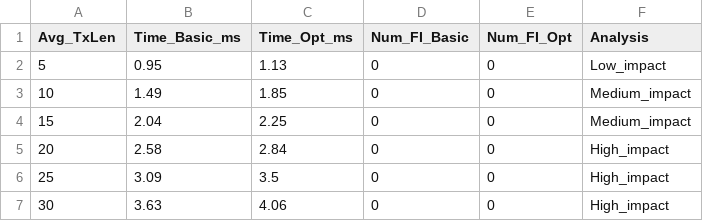
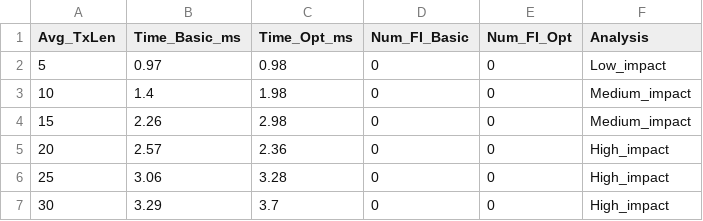
Before and after one commit to TANVANHCMUS2005/DM_Lab02, a CSV file: 11/data/results/txlen_results.csv, drawn as a sheet.

```diff
--- a/11/data/results/txlen_results.csv
+++ b/11/data/results/txlen_results.csv
@@ -1,7 +1,7 @@
 Avg_TxLen,Time_Basic_ms,Time_Opt_ms,Num_FI_Basic,Num_FI_Opt,Analysis
-5,0.95,1.13,0,0,Low_impact
-10,1.49,1.85,0,0,Medium_impact
-15,2.04,2.25,0,0,Medium_impact
-20,2.58,2.84,0,0,High_impact
-25,3.09,3.5,0,0,High_impact
-30,3.63,4.06,0,0,High_impact
+5,0.97,0.98,0,0,Low_impact
+10,1.4,1.98,0,0,Medium_impact
+15,2.26,2.98,0,0,Medium_impact
+20,2.57,2.36,0,0,High_impact
+25,3.06,3.28,0,0,High_impact
+30,3.29,3.7,0,0,High_impact
```
Also changed, not shown: 11/data/results/scalability_results.csv, 11/data/results/time_fi_results.csv, 10 other files.
